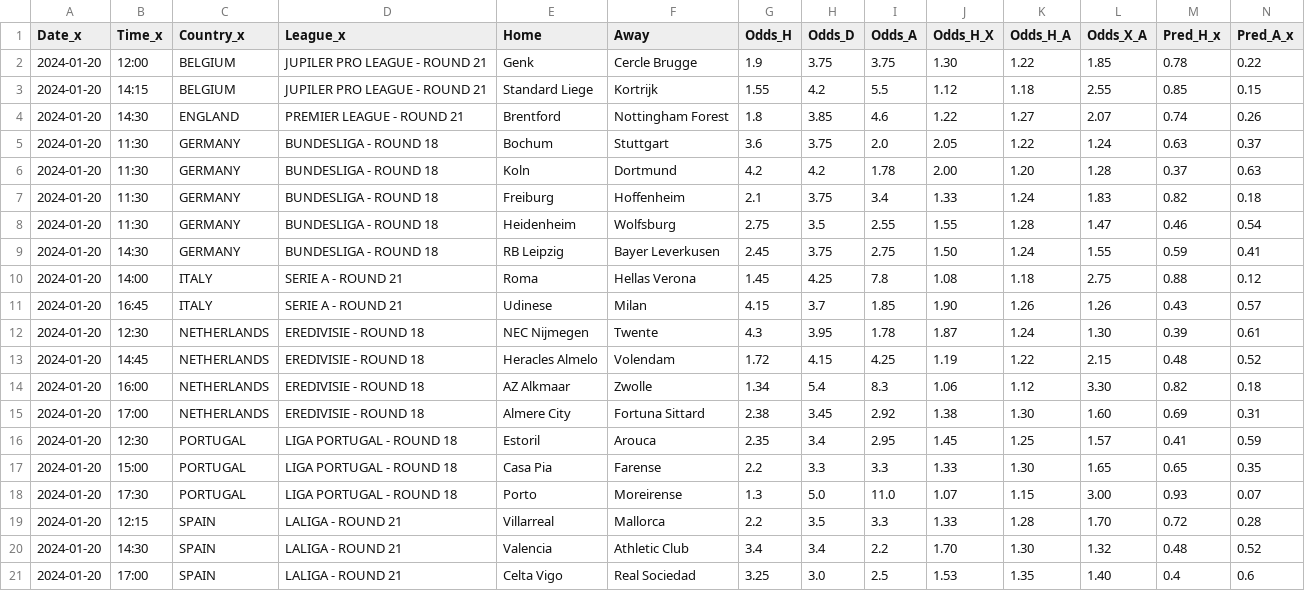
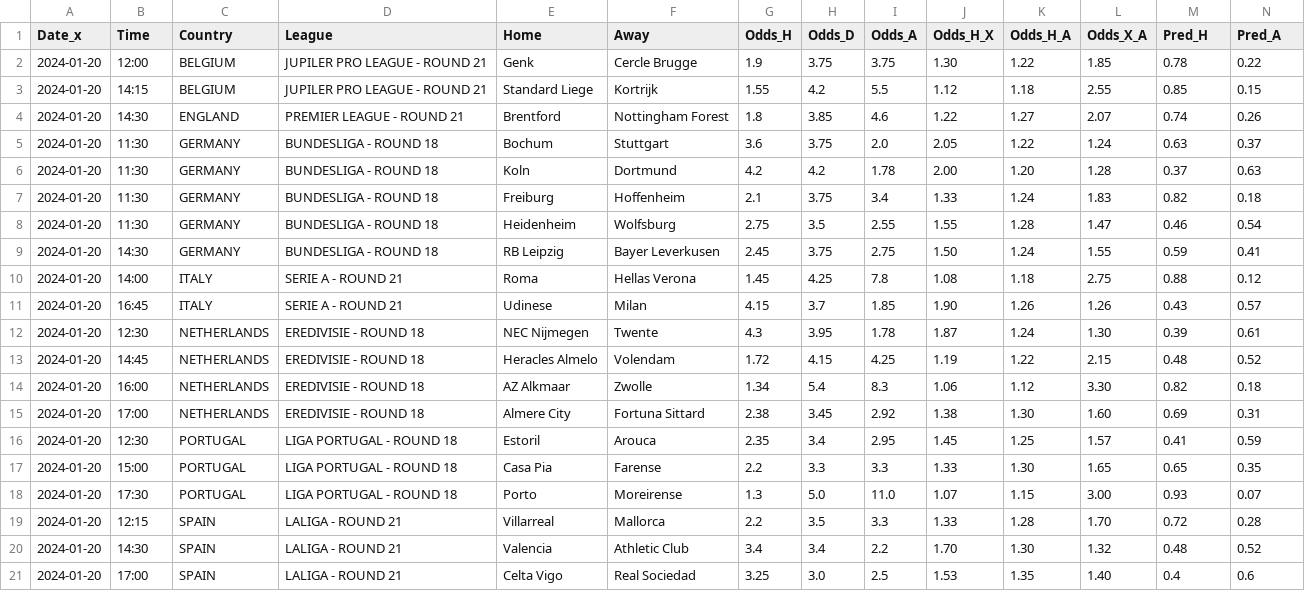
Before and after one commit to alanhassan/soccerprediction, a CSV file: df_odds_final.csv, drawn as a sheet.

Commit message:
Update df_odds_final.csv

```diff
--- a/df_odds_final.csv
+++ b/df_odds_final.csv
@@ -1,2 +1,2 @@
-Date_x,Time_x,Country_x,League_x,Home,Away,Odds_H,Odds_D,Odds_A,Odds_H_X,Odds_H_A,Odds_X_A,Pred_H_x,Pred_A_x
+Date_x,Time,Country,League,Home,Away,Odds_H,Odds_D,Odds_A,Odds_H_X,Odds_H_A,Odds_X_A,Pred_H,Pred_A
 2024-01-20,12:00,BELGIUM,JUPILER PRO LEAGUE - ROUND 21,Genk,Cercle Brugge,1.9,3.75,3.75,1.30,1.22,1.85,0.78,0.22
```
